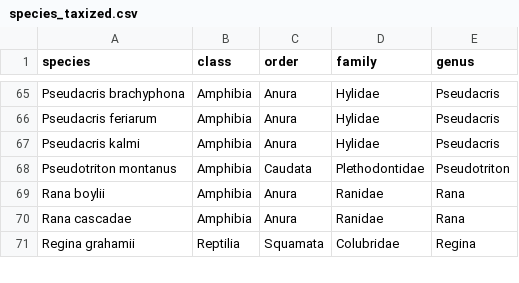
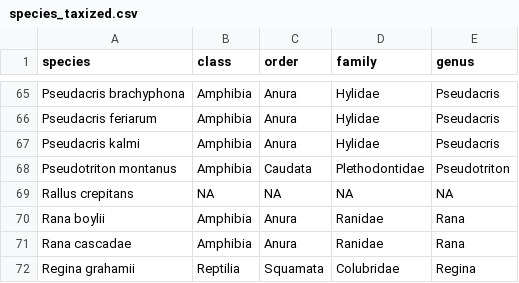
Before and after one commit to CIEE-Living-Data-Project/borders-as-barriers, a CSV file: data-raw/species_traits/species_taxized.csv, drawn as a sheet; only a part is shown, gaps mark what is left out; the diff names each change by its address in the sheet, - before the commit and + after, or states it on an @@ line.

Commit message:
update taxized list

```diff
--- a/data-raw/species_traits/species_taxized.csv
+++ b/data-raw/species_traits/species_taxized.csv
+row 69: Rallus crepitans | NA | NA | NA | NA
```
Also changed, not shown: 1 other file.
